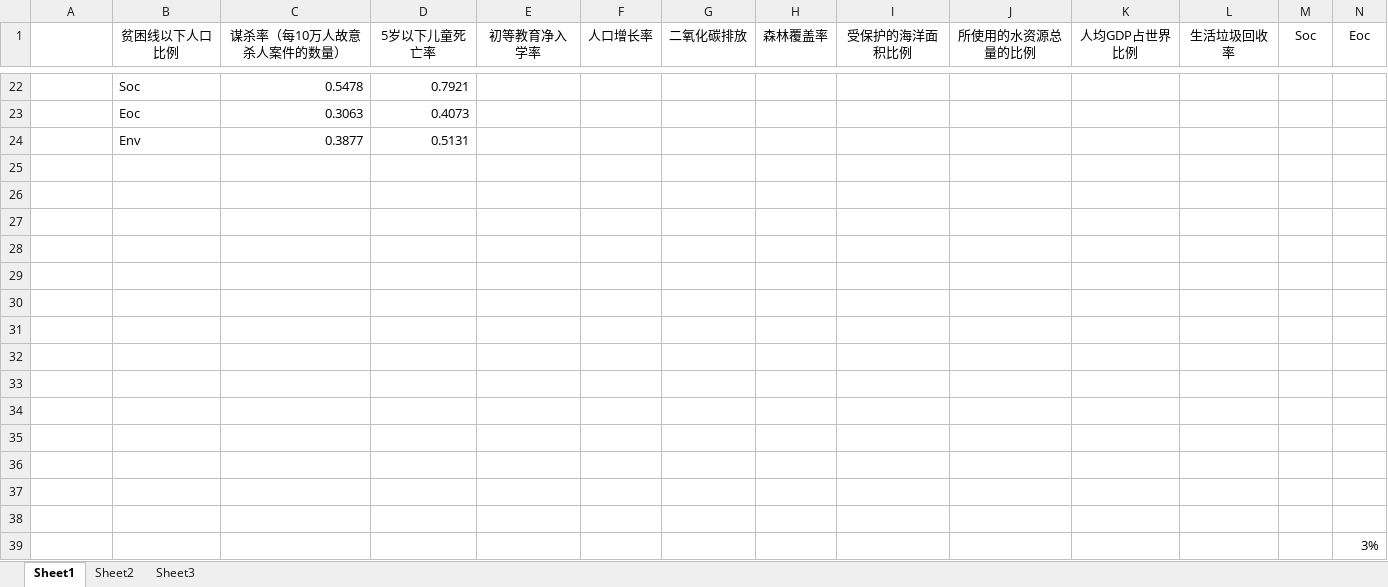
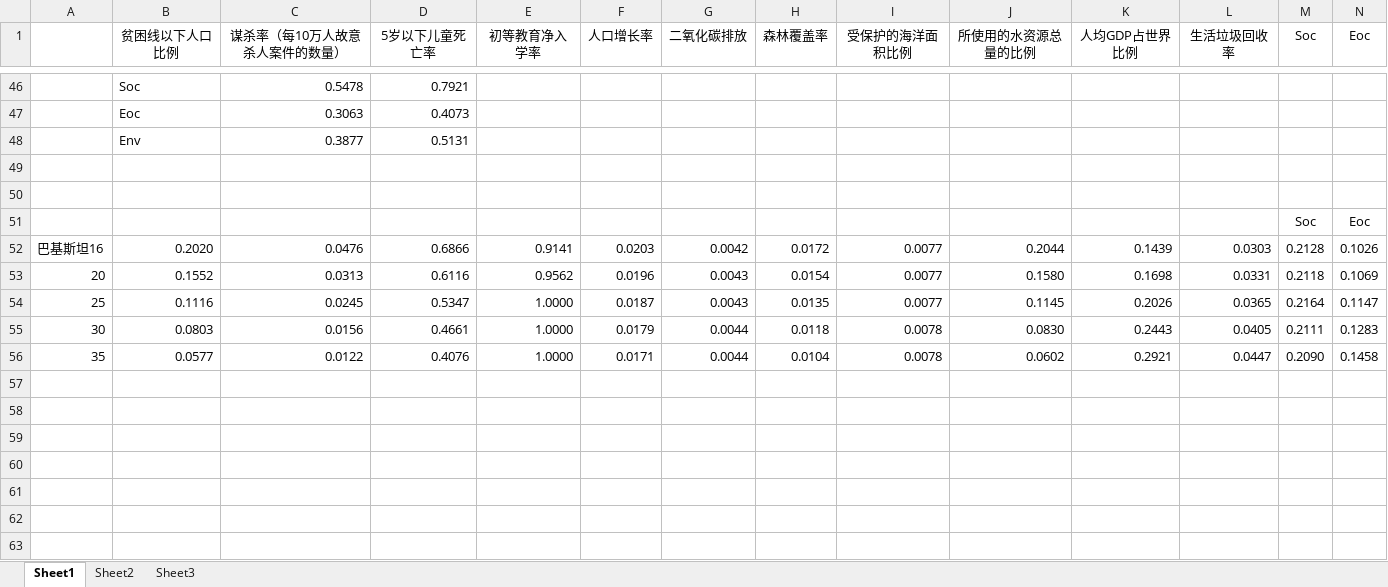
Before and after one commit to YuJieROOT/MCM-ICM, an Excel workbook: 模拟/data/归一化+权值.xlsx, sheet Sheet1, drawn as a sheet; only a part is shown, gaps mark what is left out; values as stored, in another font and other column widths than the file's, no borders; removed rows and columns are numbered as before the commit, all else as after; rows hold the shown columns only; the diff covers the shown part only; the diff names each change by its address in the sheet, - before the commit and + after, or states it on an @@ line.

```diff
--- a/模拟/data/归一化+权值.xlsx (sheet Sheet1)
+++ b/模拟/data/归一化+权值.xlsx (sheet Sheet1)
-row 51: (empty)
+row 51:  |  |  |  |  |  |  |  |  |  |  |  | Soc | Eoc
-row 52: (empty)
+row 52: 巴基斯坦16 | 0.2020 | 0.0476 | 0.6866 | 0.9141 | 0.0203 | 0.0042 | 0.0172 | 0.0077 | 0.2044 | 0.1439 | 0.0303 | 0.2128 | 0.1026
-row 53: (empty)
+row 53: 20 | 0.1552 | 0.0313 | 0.6116 | 0.9562 | 0.0196 | 0.0043 | 0.0154 | 0.0077 | 0.1580 | 0.1698 | 0.0331 | 0.2118 | 0.1069
-row 54: (empty)
+row 54: 25 | 0.1116 | 0.0245 | 0.5347 | 1.0000 | 0.0187 | 0.0043 | 0.0135 | 0.0077 | 0.1145 | 0.2026 | 0.0365 | 0.2164 | 0.1147
-row 55: (empty)
+row 55: 30 | 0.0803 | 0.0156 | 0.4661 | 1.0000 | 0.0179 | 0.0044 | 0.0118 | 0.0078 | 0.0830 | 0.2443 | 0.0405 | 0.2111 | 0.1283
-row 56: (empty)
+row 56: 35 | 0.0577 | 0.0122 | 0.4076 | 1.0000 | 0.0171 | 0.0044 | 0.0104 | 0.0078 | 0.0602 | 0.2921 | 0.0447 | 0.2090 | 0.1458
-row 33: (empty)
-row 34: (empty)
-row 35: (empty)
-row 36: (empty)
-row 37: (empty)
-row 38: (empty)
```
Also changed, not shown: 23 added rows elsewhere in this sheet.
